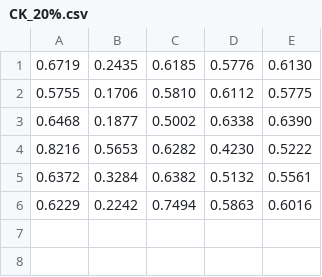
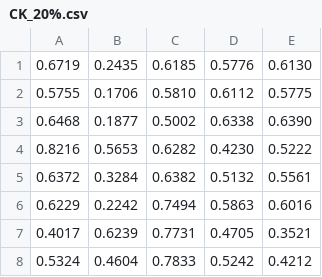
Before and after one commit to weiyx15/DefectDetectionAssignment, a CSV file: csvs/CK_20%.csv, drawn as a sheet; the diff names each change by its address in the sheet, - before the commit and + after, or states it on an @@ line.

```diff
--- a/csvs/CK_20%.csv
+++ b/csvs/CK_20%.csv
+row 7: 0.4017 | 0.6239 | 0.7731 | 0.4705 | 0.3521
+row 8: 0.5324 | 0.4604 | 0.7833 | 0.5242 | 0.4212
```
Also changed, not shown: csvs/CK_10%.csv, csvs/CK_30%.csv, 5 other files.
